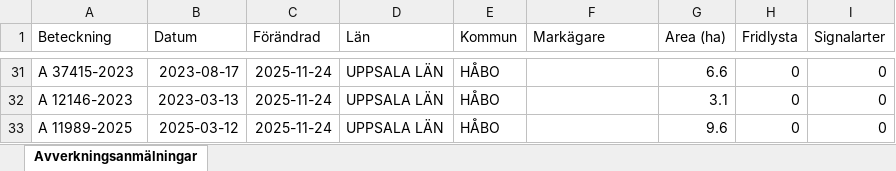
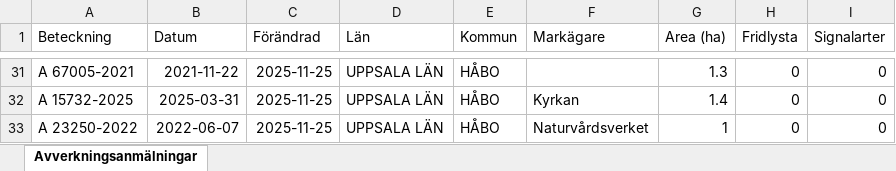
Before and after one commit to klasma/Logging_0305, an Excel workbook: Översikt HÅBO.xlsx, sheet Avverkningsanmälningar, drawn as a sheet; only a part is shown, gaps mark what is left out; values as stored, in another font and other column widths than the file's, no borders; the diff covers the shown part only; the diff names each change by its address in the sheet, - before the commit and + after, or states it on an @@ line.

```diff
--- a/Översikt HÅBO.xlsx (sheet Avverkningsanmälningar)
+++ b/Översikt HÅBO.xlsx (sheet Avverkningsanmälningar)
-A31 (Beteckning): A 37415-2023
+A31 (Beteckning): A 67005-2021
-B31 (Datum): 2023-08-17
+B31 (Datum): 2021-11-22
-C31:C33 (Förändrad): 2025-11-24
+C31:C33 (Förändrad): 2025-11-25
-G31 (Area (ha)): 6.6
+G31 (Area (ha)): 1.3
-A32 (Beteckning): A 12146-2023
+A32 (Beteckning): A 15732-2025
-B32 (Datum): 2023-03-13
+B32 (Datum): 2025-03-31
-F32 (Markägare): (empty)
+F32 (Markägare): Kyrkan
-G32 (Area (ha)): 3.1
+G32 (Area (ha)): 1.4
-A33 (Beteckning): A 11989-2025
+A33 (Beteckning): A 23250-2022
-B33 (Datum): 2025-03-12
+B33 (Datum): 2022-06-07
-F33 (Markägare): (empty)
+F33 (Markägare): Naturvårdsverket
-G33 (Area (ha)): 9.6
+G33 (Area (ha)): 1
```
Also changed, not shown: 6 added rows, 6 removed rows and 68 edited cells elsewhere in this sheet, artfynd/A 35046-2025 artfynd.xlsx, artfynd/A 35197-2025 artfynd.xlsx, 56 other files.
